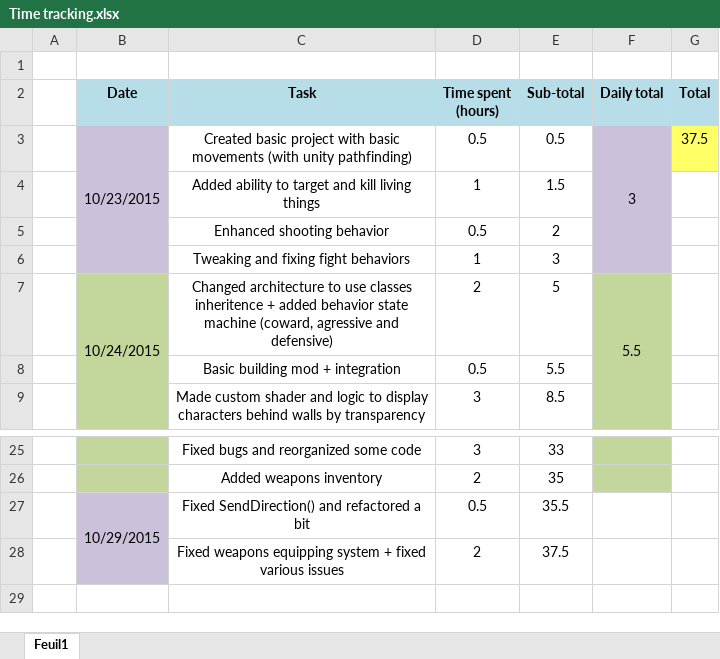
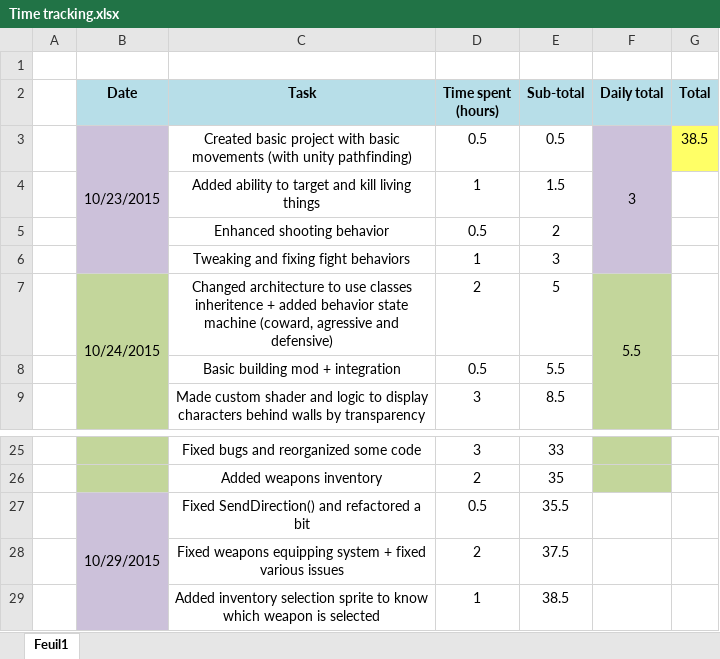
Before and after one commit to Thex-PiedDroit/Unity_Projects, an Excel workbook: Syndicate_Recreate/Time tracking.xlsx, sheet Feuil1, drawn as a sheet; only a part is shown, gaps mark what is left out; values as stored, in another font and other column widths than the file's, no borders; the diff names each change by its address in the sheet, - before the commit and + after, or states it on an @@ line.

Commit message:
Added inventory selection sprite to know which weapon is currently selected

```diff
--- a/Syndicate_Recreate/Time tracking.xlsx (sheet Feuil1)
+++ b/Syndicate_Recreate/Time tracking.xlsx (sheet Feuil1)
-G3 (Total): 37.5
+G3 (Total): 38.5
+row 29:  |  | Added inventory selection sprite to know which weapon is selected | 1 | 38.5
```
Also changed, not shown: 11 other files.
